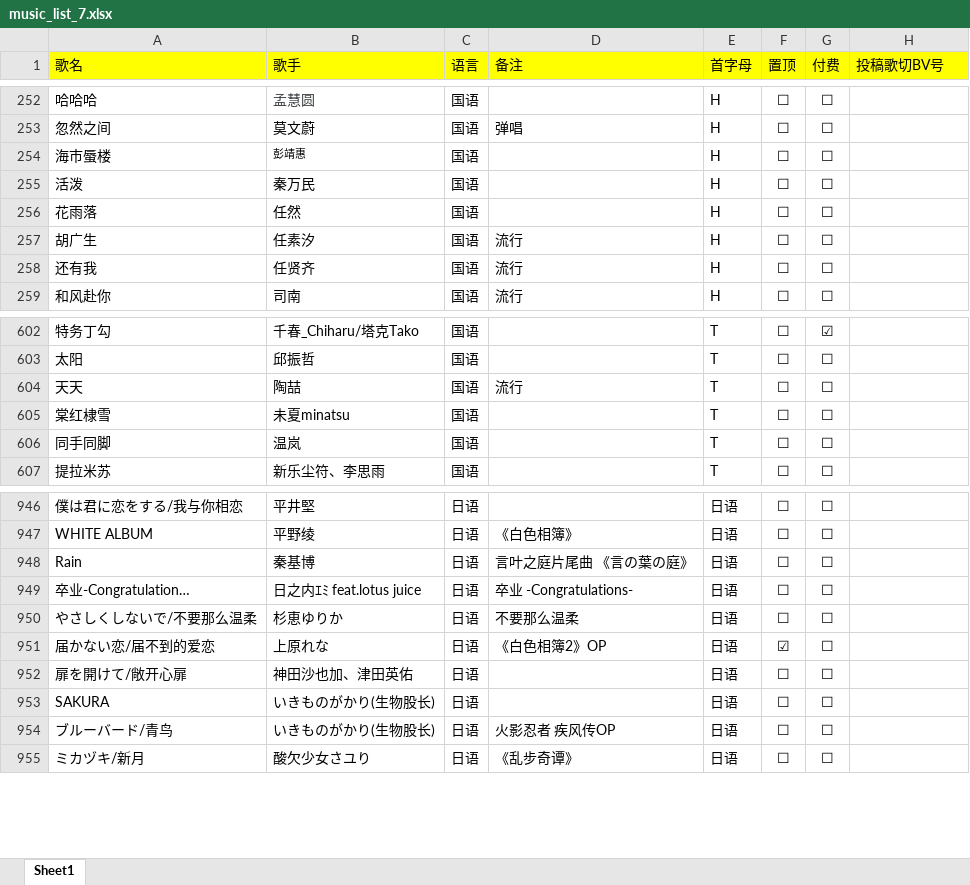
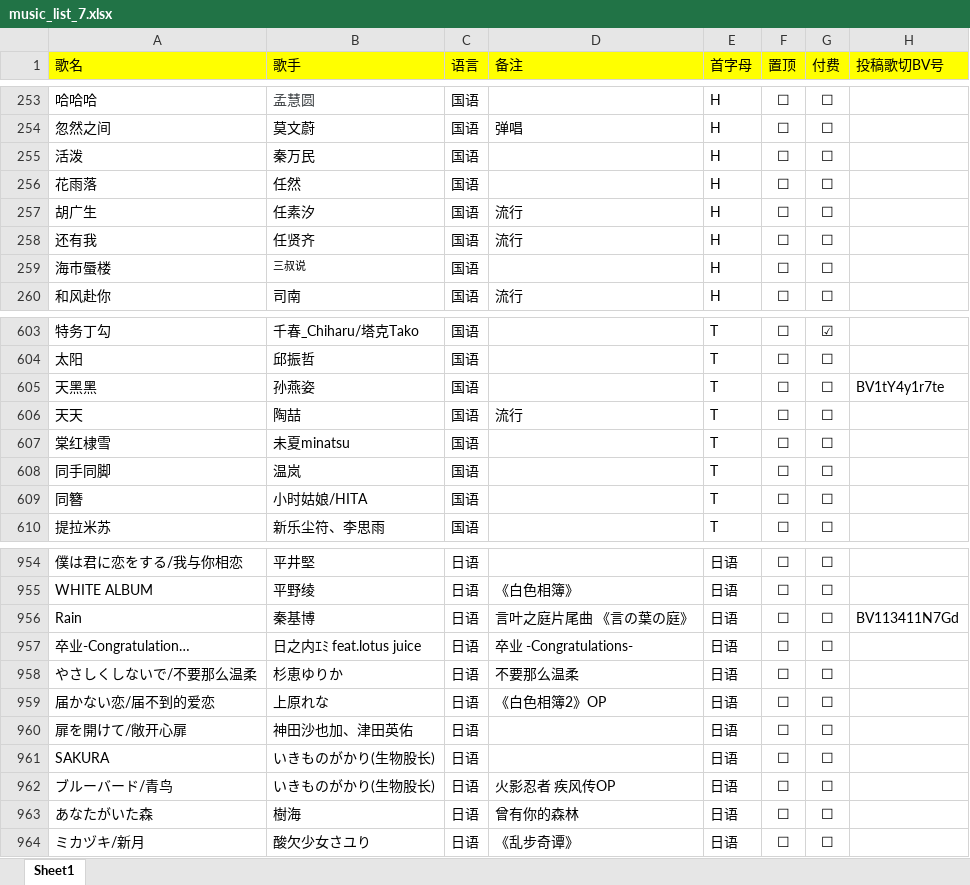
Before and after one commit to alan314m/song-list-of-nanakaie, an Excel workbook: music_list_7.xlsx, sheet Sheet1, drawn as a sheet; only a part is shown, gaps mark what is left out; values as stored, in another font and other column widths than the file's, no borders; removed rows and columns are numbered as before the commit, all else as after; the diff covers the shown part only; the diff names each change by its address in the sheet, - before the commit and + after, or states it on an @@ line.

Commit message:
version 1.3.6 update, implemented custom cursor, updated song list 2022/5/13

```diff
--- a/music_list_7.xlsx (sheet Sheet1)
+++ b/music_list_7.xlsx (sheet Sheet1)
-row 254: 海市蜃楼 | 彭靖惠 | 国语 |  | H | ☐ | ☐
+row 259: 海市蜃楼 | 三叔说 | 国语 |  | H | ☐ | ☐
+row 605: 天黑黑 | 孙燕姿 | 国语 |  | T | ☐ | ☐ | BV1tY4y1r7te
+row 609: 同簪 | 小时姑娘/HITA | 国语 |  | T | ☐ | ☐
-H956 (投稿歌切BV号): (empty)
+H956 (投稿歌切BV号): BV113411N7Gd
-F959 (置顶): ☑
+F959 (置顶): ☐
+row 963: あなたがいた森 | 樹海 | 日语 | 曾有你的森林 | 日语 | ☐ | ☐
```
Also changed, not shown: 6 added rows, 3 moved rows and 21 edited cells elsewhere in this sheet, 9 other files.
